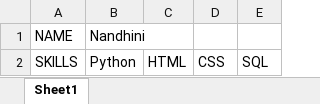
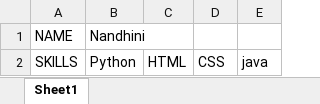
Before and after one commit to Nandhini303/project, an Excel workbook: student_data.xlsx, sheet Sheet1, drawn as a sheet; values as stored, in another font and other column widths than the file's, no borders; the diff names each change by its address in the sheet, - before the commit and + after, or states it on an @@ line.

Commit message:
added student data as a excel file

```diff
--- a/student_data.xlsx (sheet Sheet1)
+++ b/student_data.xlsx (sheet Sheet1)
-E2: SQL
+E2: java
```
